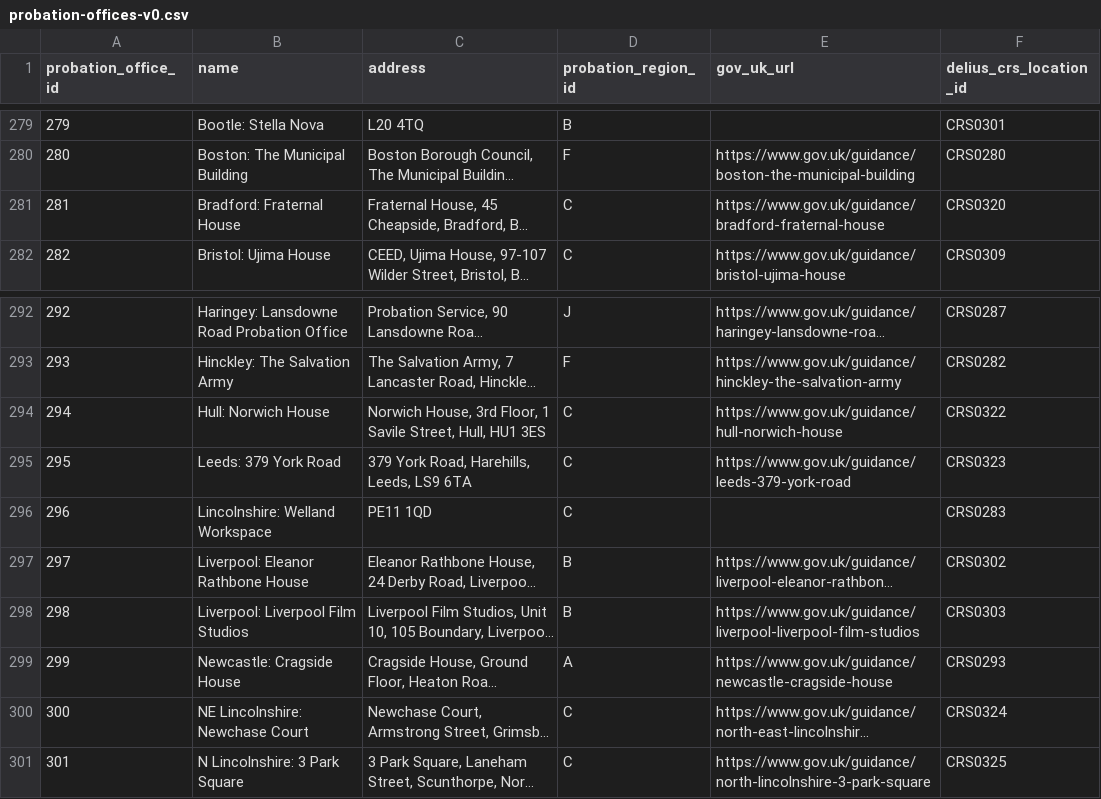
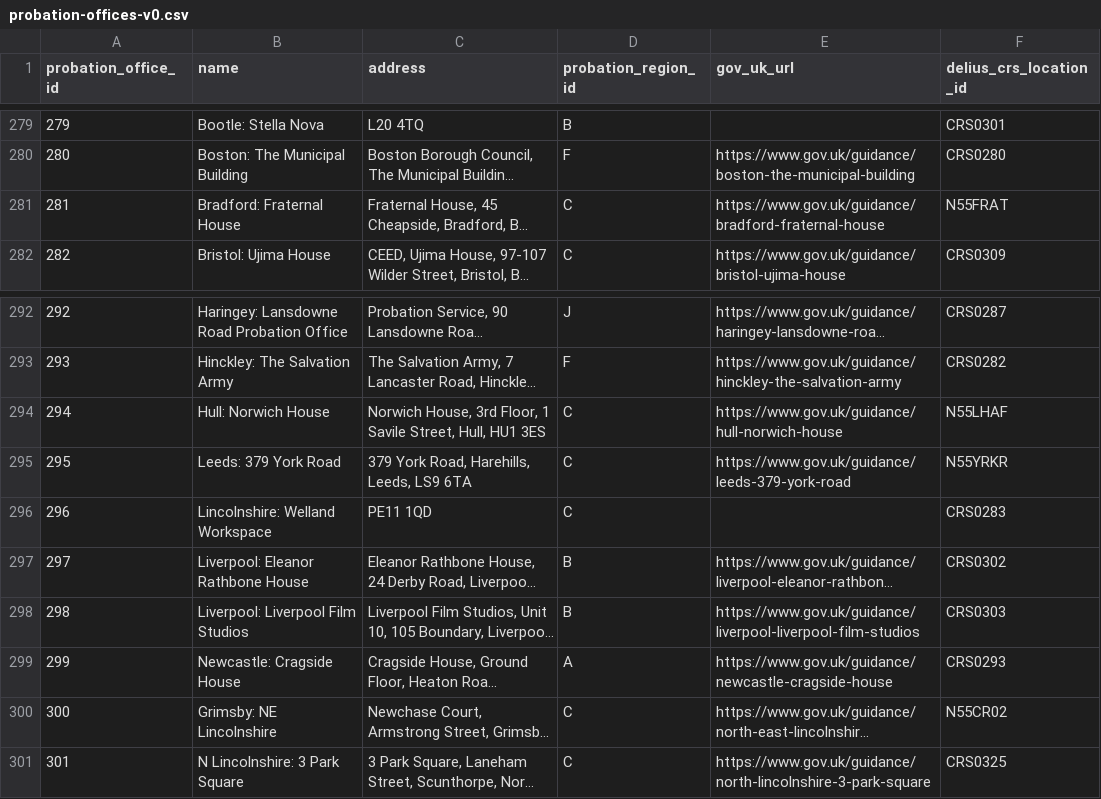
Before and after one commit to ministryofjustice/hmpps-interventions-ui, a CSV file: reference-data/probation-offices-v0.csv, drawn as a sheet; only a part is shown, gaps mark what is left out; long unchanged cells end in …; the diff covers the shown part only; the diff names each change by its address in the sheet, - before the commit and + after, or states it on an @@ line.

```diff
--- a/reference-data/probation-offices-v0.csv
+++ b/reference-data/probation-offices-v0.csv
-F281 (delius_crs_location_id): CRS0320
+F281 (delius_crs_location_id): N55FRAT
-F294 (delius_crs_location_id): CRS0322
+F294 (delius_crs_location_id): N55LHAF
-F295 (delius_crs_location_id): CRS0323
+F295 (delius_crs_location_id): N55YRKR
-B300 (name): NE Lincolnshire: Newchase Court
+B300 (name): Grimsby: NE Lincolnshire
-F300 (delius_crs_location_id): CRS0324
+F300 (delius_crs_location_id): N55CR02
```
Also changed, not shown: 2 added rows and 17 edited cells elsewhere in this file.
